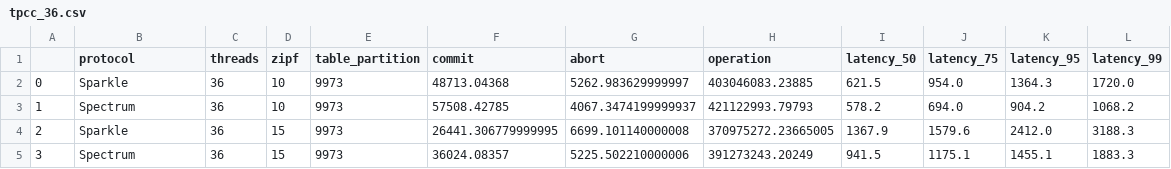
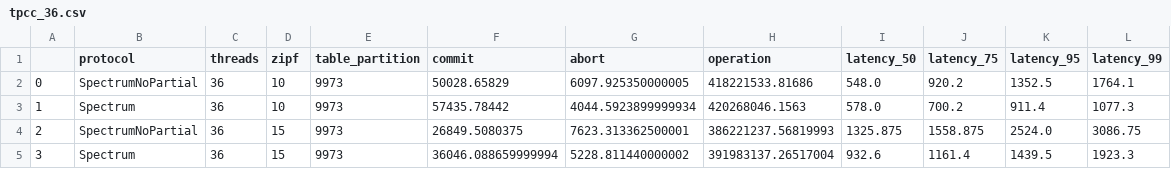
Before and after one commit to YeexiaoZheng/draw_spectrum, a CSV file: draw_skew_tps/data/tpcc_36.csv, drawn as a sheet; only a part is shown; the diff covers the shown part only.

```diff
--- a/draw_skew_tps/data/tpcc_36.csv
+++ b/draw_skew_tps/data/tpcc_36.csv
@@ -1,5 +1,5 @@
 ,protocol,threads,zipf,table_partition,commit,abort,operation,latency_50,latency_75,latency_95,latency_99
-0,Sparkle,36,10,9973,48713.04368,5262.983629999997,403046083.23885,621.5,954.0,1364.3,1720.0
-1,Spectrum,36,10,9973,57508.42785,4067.3474199999937,421122993.79793,578.2,694.0,904.2,1068.2
-2,Sparkle,36,15,9973,26441.306779999995,6699.101140000008,370975272.23665005,1367.9,1579.6,2412.0,3188.3
-3,Spectrum,36,15,9973,36024.08357,5225.502210000006,391273243.20249,941.5,1175.1,1455.1,1883.3
+0,SpectrumNoPartial,36,10,9973,50028.65829,6097.925350000005,418221533.81686,548.0,920.2,1352.5,1764.1
+1,Spectrum,36,10,9973,57435.78442,4044.5923899999934,420268046.1563,578.0,700.2,911.4,1077.3
+2,SpectrumNoPartial,36,15,9973,26849.5080375,7623.313362500001,386221237.56819993,1325.875,1558.875,2524.0,3086.75
+3,Spectrum,36,15,9973,36046.088659999994,5228.811440000002,391983137.26517004,932.6,1161.4,1439.5,1923.3
```
Also changed, not shown: 45 edited cells elsewhere in this file, draw_skew_op/data/smallbank_36.csv, draw_skew_op/data/ycsb_36.csv, 12 other files.
